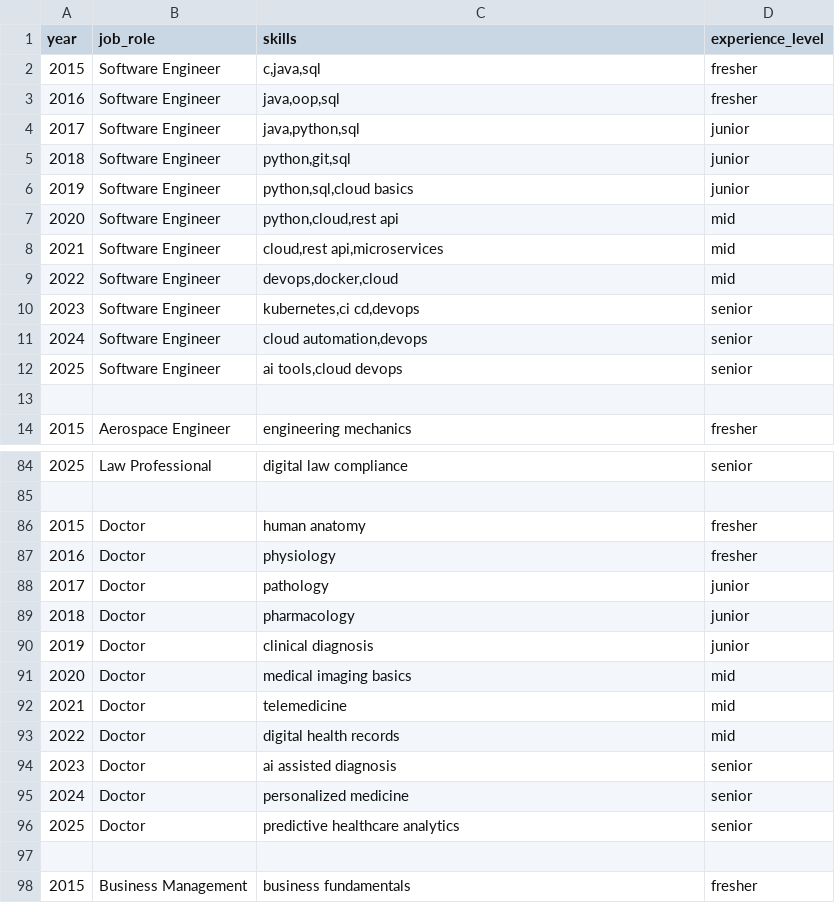
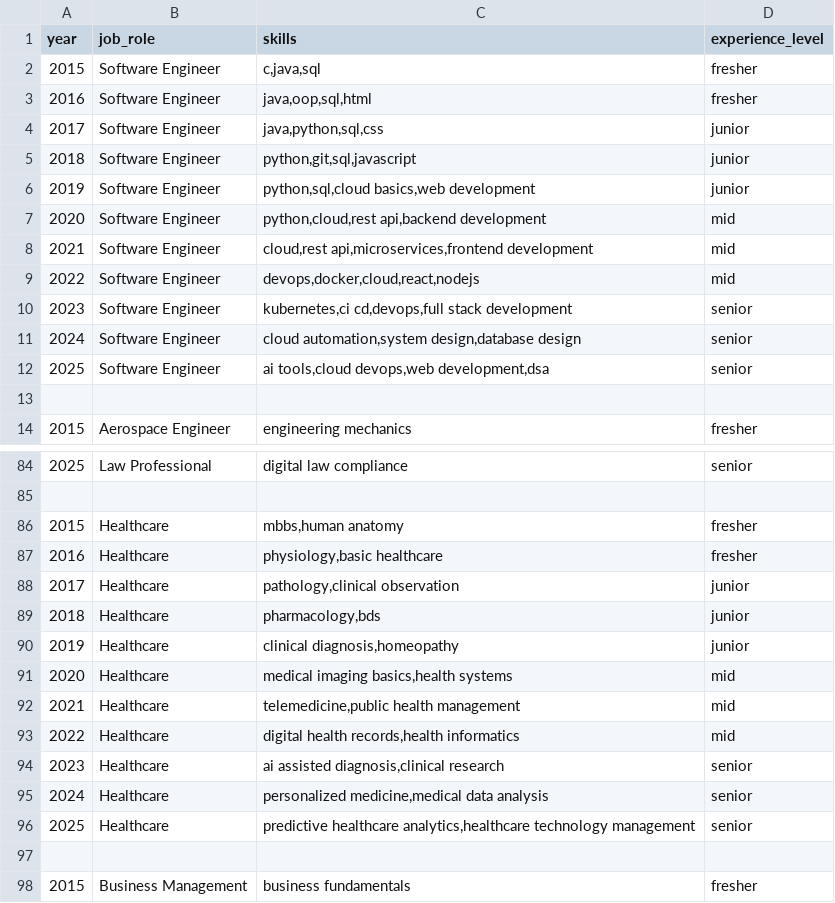
Before and after one commit to Jeniliya149/predictive-skill-gap-analyzer, a CSV file: backend/dataset/jobs.csv, drawn as a sheet; only a part is shown, gaps mark what is left out.

Commit message:
Updated dataset, skill extractor, trend analyzer, recommender and app

```diff
--- a/backend/dataset/jobs.csv
+++ b/backend/dataset/jobs.csv
@@ -2,12 +2,12 @@ year,job_role,skills,experience_level
 2015,Software Engineer,"c,java,sql",fresher
-2016,Software Engineer,"java,oop,sql",fresher
-2017,Software Engineer,"java,python,sql",junior
-2018,Software Engineer,"python,git,sql",junior
-2019,Software Engineer,"python,sql,cloud basics",junior
-2020,Software Engineer,"python,cloud,rest api",mid
-2021,Software Engineer,"cloud,rest api,microservices",mid
-2022,Software Engineer,"devops,docker,cloud",mid
-2023,Software Engineer,"kubernetes,ci cd,devops",senior
-2024,Software Engineer,"cloud automation,devops",senior
-2025,Software Engineer,"ai tools,cloud devops",senior
+2016,Software Engineer,"java,oop,sql,html",fresher
+2017,Software Engineer,"java,python,sql,css",junior
+2018,Software Engineer,"python,git,sql,javascript",junior
+2019,Software Engineer,"python,sql,cloud basics,web development",junior
+2020,Software Engineer,"python,cloud,rest api,backend development",mid
+2021,Software Engineer,"cloud,rest api,microservices,frontend development",mid
+2022,Software Engineer,"devops,docker,cloud,react,nodejs",mid
+2023,Software Engineer,"kubernetes,ci cd,devops,full stack development",senior
+2024,Software Engineer,"cloud automation,system design,database design",senior
+2025,Software Engineer,"ai tools,cloud devops,web development,dsa",senior
 
@@ -85,13 +85,13 @@ year,job_role,skills,experience_level
 
-2015,Doctor,"human anatomy",fresher
-2016,Doctor,"physiology",fresher
-2017,Doctor,"pathology",junior
-2018,Doctor,"pharmacology",junior
-2019,Doctor,"clinical diagnosis",junior
-2020,Doctor,"medical imaging basics",mid
-2021,Doctor,"telemedicine",mid
-2022,Doctor,"digital health records",mid
-2023,Doctor,"ai assisted diagnosis",senior
-2024,Doctor,"personalized medicine",senior
-2025,Doctor,"predictive healthcare analytics",senior
+2015,Healthcare,"mbbs,human anatomy",fresher
+2016,Healthcare,"physiology,basic healthcare",fresher
+2017,Healthcare,"pathology,clinical observation",junior
+2018,Healthcare,"pharmacology,bds",junior
+2019,Healthcare,"clinical diagnosis,homeopathy",junior
+2020,Healthcare,"medical imaging basics,health systems",mid
+2021,Healthcare,"telemedicine,public health management",mid
+2022,Healthcare,"digital health records,health informatics",mid
+2023,Healthcare,"ai assisted diagnosis,clinical research",senior
+2024,Healthcare,"personalized medicine,medical data analysis",senior
+2025,Healthcare,"predictive healthcare analytics,healthcare technology management",senior
 
```
Also changed, not shown: 3 other files.
